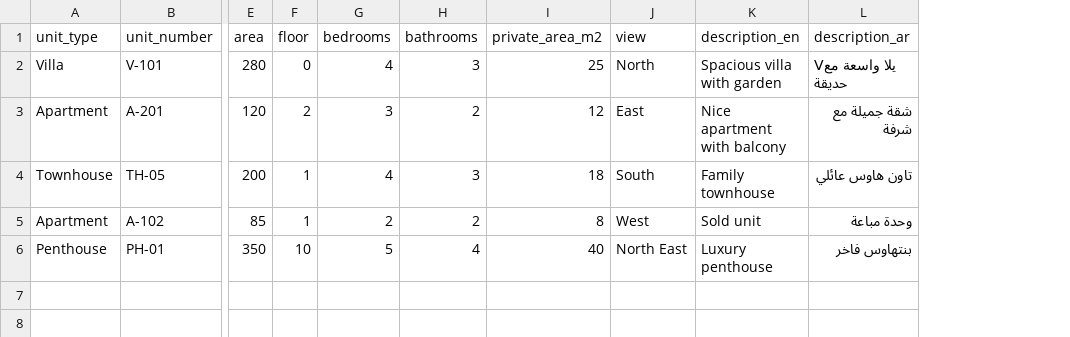
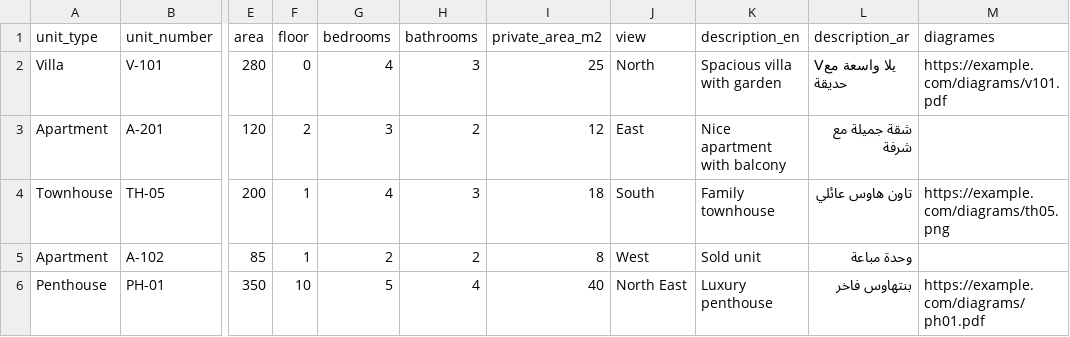
Before and after one commit to majdba123/Rakez, a CSV file: rakez-erp/contract_units_upload_sample.csv, drawn as a sheet; only a part is shown, gaps mark what is left out; the diff names each change by its address in the sheet, - before the commit and + after, or states it on an @@ line.

```diff
--- a/rakez-erp/contract_units_upload_sample.csv
+++ b/rakez-erp/contract_units_upload_sample.csv
+column M (diagrames), rows 2-6: https://example.com/diagrams/v101.pdf |  | https://example.com/diagrams/th05.png |  | https://example.com/diagrams/ph01.pdf
```
Also changed, not shown: 9 other files.
